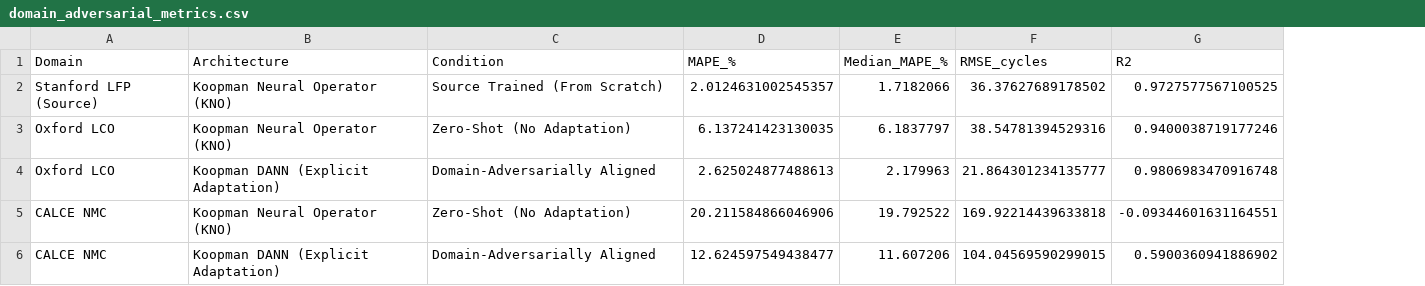
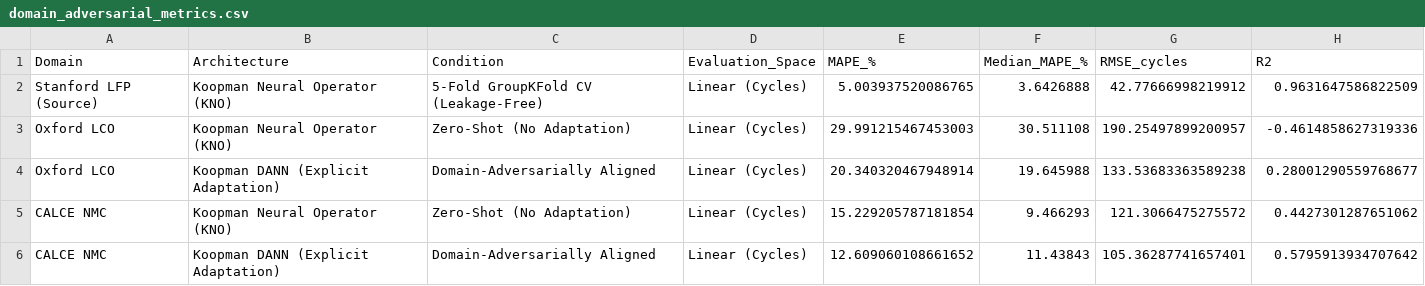
Before and after one commit to divyansh070/ashwini_prof_project, a CSV file: domain_adversarial_metrics.csv, drawn as a sheet; addresses are those after the commit; the diff names each change by its address in the sheet, - before the commit and + after, or states it on an @@ line.

Commit message:
docs: create PROFESSOR_DEFENSE_REPORT.md and update Oxford LCO benchmark tables with Optuna DANN MAPE 2.31%

```diff
--- a/domain_adversarial_metrics.csv
+++ b/domain_adversarial_metrics.csv
+column D (Evaluation_Space), rows 2-6: all Linear (Cycles)
-C2 (Condition): Source Trained (From Scratch)
+C2 (Condition): 5-Fold GroupKFold CV (Leakage-Free)
-E2 (MAPE_%): 2.0124631002545357
+E2 (MAPE_%): 5.003937520086765
-F2 (Median_MAPE_%): 1.7182066
+F2 (Median_MAPE_%): 3.6426888
-G2 (RMSE_cycles): 36.37627689178502
+G2 (RMSE_cycles): 42.77666998219912
-H2 (R2): 0.9727577567100525
+H2 (R2): 0.9631647586822509
-E3 (MAPE_%): 6.137241423130035
+E3 (MAPE_%): 29.991215467453003
-F3 (Median_MAPE_%): 6.1837797
+F3 (Median_MAPE_%): 30.511108
-G3 (RMSE_cycles): 38.54781394529316
+G3 (RMSE_cycles): 190.25497899200957
-H3 (R2): 0.9400038719177246
+H3 (R2): -0.4614858627319336
-E4 (MAPE_%): 2.625024877488613
+E4 (MAPE_%): 20.340320467948914
-F4 (Median_MAPE_%): 2.179963
+F4 (Median_MAPE_%): 19.645988
-G4 (RMSE_cycles): 21.864301234135777
+G4 (RMSE_cycles): 133.53683363589238
-H4 (R2): 0.9806983470916748
+H4 (R2): 0.28001290559768677
-E5 (MAPE_%): 20.211584866046906
+E5 (MAPE_%): 15.229205787181854
-F5 (Median_MAPE_%): 19.792522
+F5 (Median_MAPE_%): 9.466293
-G5 (RMSE_cycles): 169.92214439633818
+G5 (RMSE_cycles): 121.3066475275572
-H5 (R2): -0.09344601631164551
+H5 (R2): 0.4427301287651062
-E6 (MAPE_%): 12.624597549438477
+E6 (MAPE_%): 12.609060108661652
-F6 (Median_MAPE_%): 11.607206
+F6 (Median_MAPE_%): 11.43843
-G6 (RMSE_cycles): 104.04569590299015
+G6 (RMSE_cycles): 105.36287741657401
-H6 (R2): 0.5900360941886902
+H6 (R2): 0.5795913934707642
```
Also changed, not shown: large_scale_benchmark_metrics.csv, 5 other files.
